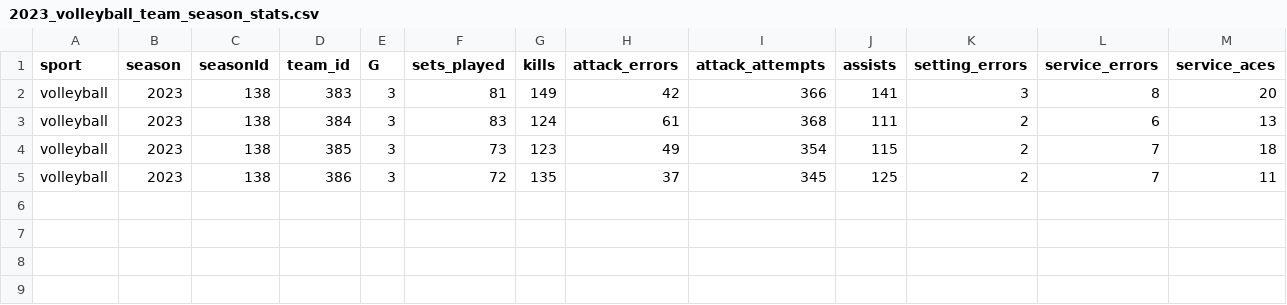
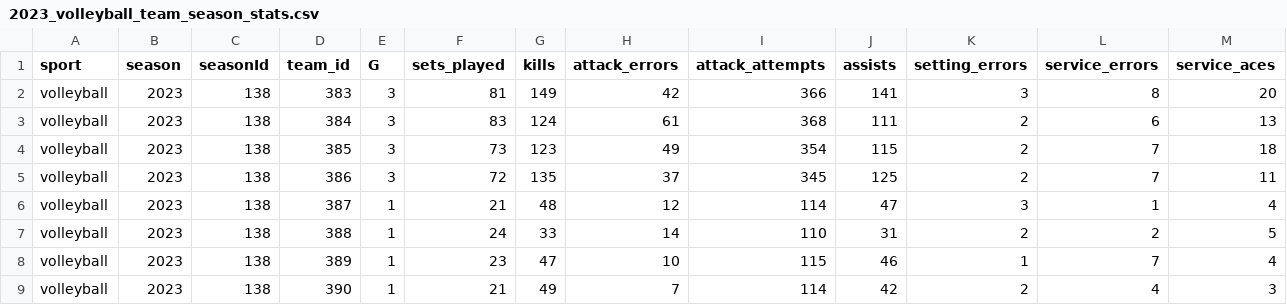
Before and after one commit to armstjc/athletes-unlimited-data, a CSV file: volleyball/team_stats/season_stats/2023_volleyball_team_season_stats.csv, drawn as a sheet; only a part is shown; rows hold the shown columns only; the diff names each change by its address in the sheet, - before the commit and + after, or states it on an @@ line.

```diff
--- a/volleyball/team_stats/season_stats/2023_volleyball_team_season_stats.csv
+++ b/volleyball/team_stats/season_stats/2023_volleyball_team_season_stats.csv
+row 6: volleyball | 2023 | 138 | 387 | 1 | 21 | 48 | 12 | 114 | 47 | 3 | 1 | 4
+row 7: volleyball | 2023 | 138 | 388 | 1 | 24 | 33 | 14 | 110 | 31 | 2 | 2 | 5
+row 8: volleyball | 2023 | 138 | 389 | 1 | 23 | 47 | 10 | 115 | 46 | 1 | 7 | 4
+row 9: volleyball | 2023 | 138 | 390 | 1 | 21 | 49 | 7 | 114 | 42 | 2 | 4 | 3
```
Also changed, not shown: volleyball/team_stats/game_stats/2023_volleyball_team_game_stats.csv, 1 other file.
